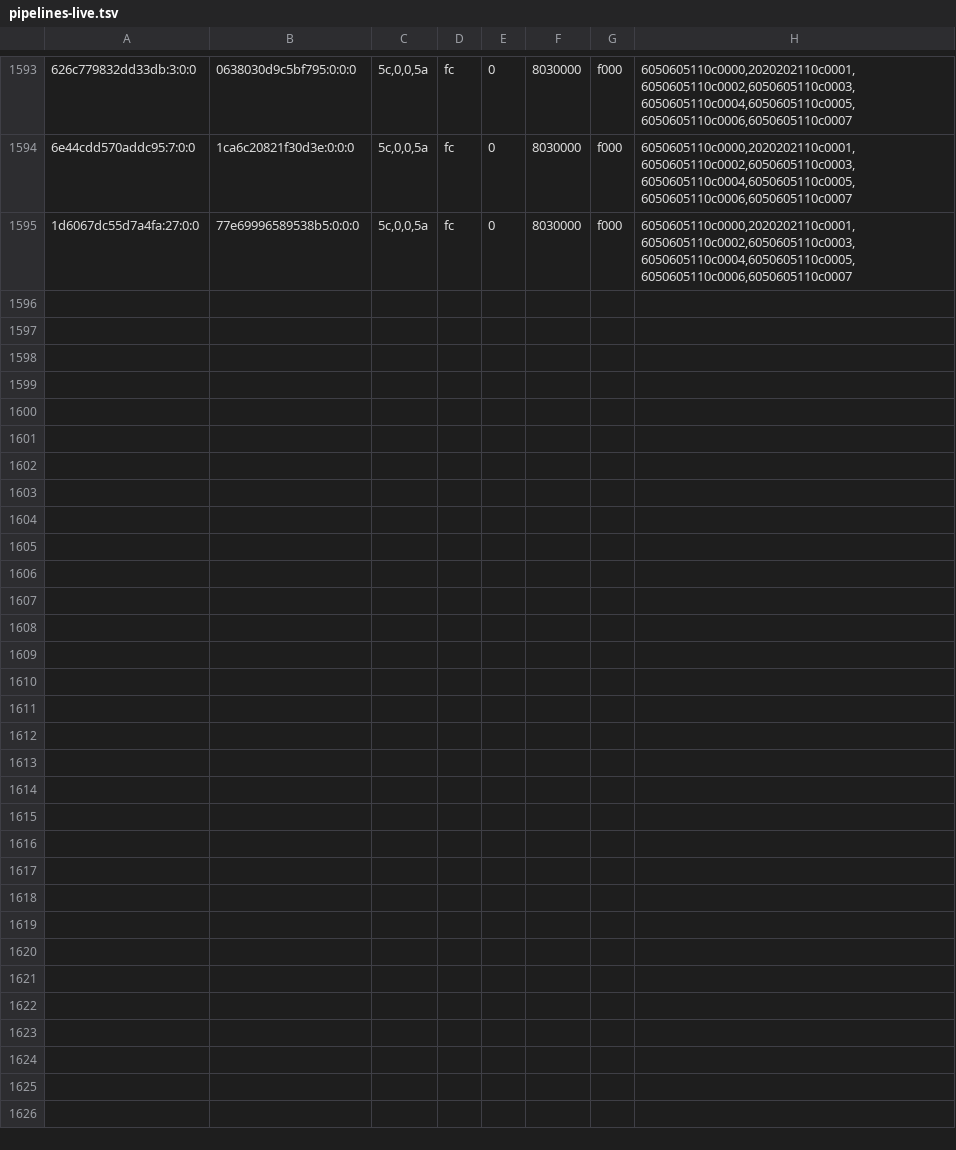
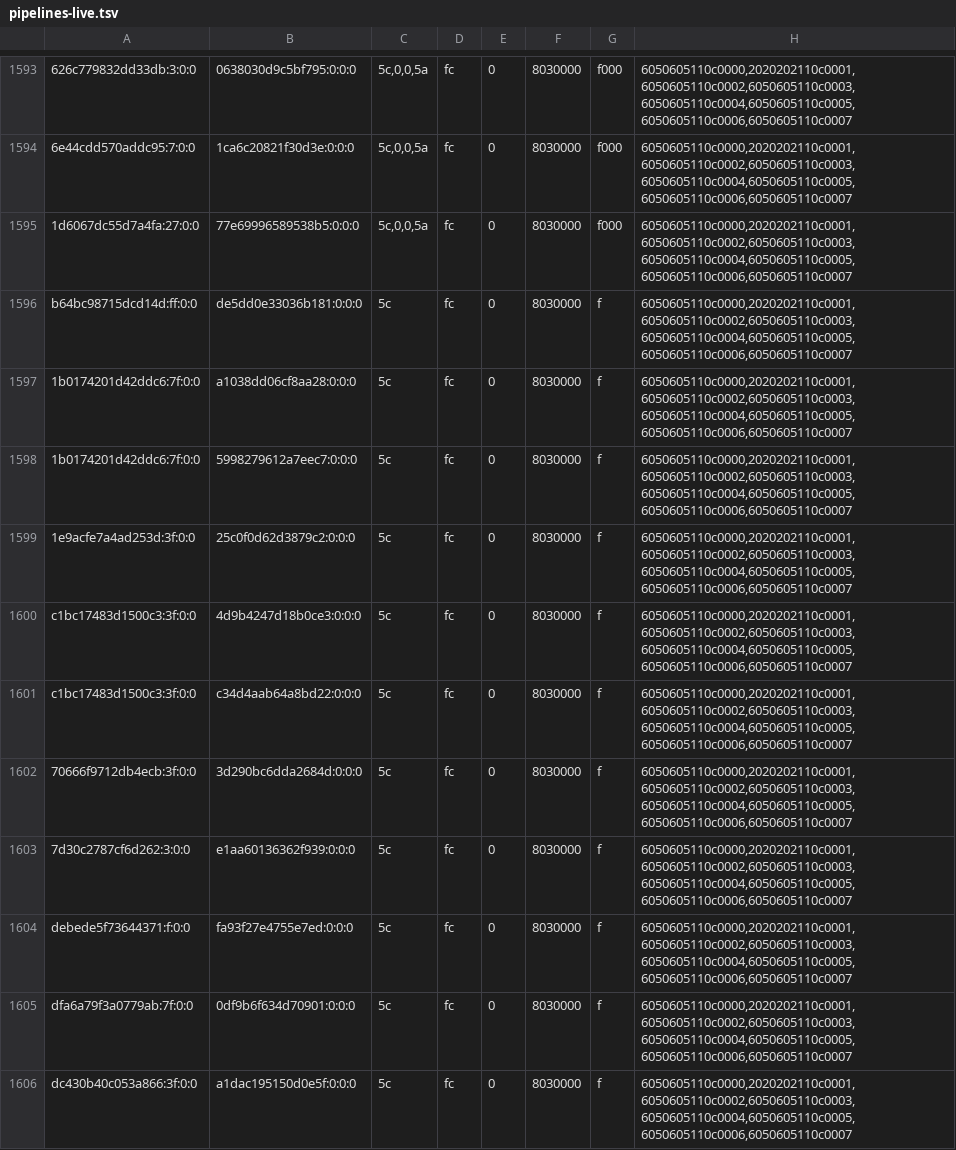
Before and after one commit to justr4mzi/mush8, a TSV file: smoke/39733031505/pipelines-live.tsv, drawn as a sheet; only a part is shown, gaps mark what is left out; the diff names each change by its address in the sheet, - before the commit and + after, or states it on an @@ line.

Commit message:
smoke logs 39733031505

```diff
--- a/smoke/39733031505/pipelines-live.tsv
+++ b/smoke/39733031505/pipelines-live.tsv
+row 1596: b64bc98715dcd14d:ff:0:0 | de5dd0e33036b181:0:0:0 | 5c | fc | 0 | 8030000 | f | 6050605110c0000,2020202110c0001,6050605110c0002,6050605110c0003,6050605110c0004,6050605110c0005,6050605110c0006,6050605110c0007
+row 1597: 1b0174201d42ddc6:7f:0:0 | a1038dd06cf8aa28:0:0:0 | 5c | fc | 0 | 8030000 | f | 6050605110c0000,2020202110c0001,6050605110c0002,6050605110c0003,6050605110c0004,6050605110c0005,6050605110c0006,6050605110c0007
+row 1598: 1b0174201d42ddc6:7f:0:0 | 5998279612a7eec7:0:0:0 | 5c | fc | 0 | 8030000 | f | 6050605110c0000,2020202110c0001,6050605110c0002,6050605110c0003,6050605110c0004,6050605110c0005,6050605110c0006,6050605110c0007
+row 1599: 1e9acfe7a4ad253d:3f:0:0 | 25c0f0d62d3879c2:0:0:0 | 5c | fc | 0 | 8030000 | f | 6050605110c0000,2020202110c0001,6050605110c0002,6050605110c0003,6050605110c0004,6050605110c0005,6050605110c0006,6050605110c0007
+row 1600: c1bc17483d1500c3:3f:0:0 | 4d9b4247d18b0ce3:0:0:0 | 5c | fc | 0 | 8030000 | f | 6050605110c0000,2020202110c0001,6050605110c0002,6050605110c0003,6050605110c0004,6050605110c0005,6050605110c0006,6050605110c0007
+row 1601: c1bc17483d1500c3:3f:0:0 | c34d4aab64a8bd22:0:0:0 | 5c | fc | 0 | 8030000 | f | 6050605110c0000,2020202110c0001,6050605110c0002,6050605110c0003,6050605110c0004,6050605110c0005,6050605110c0006,6050605110c0007
+row 1602: 70666f9712db4ecb:3f:0:0 | 3d290bc6dda2684d:0:0:0 | 5c | fc | 0 | 8030000 | f | 6050605110c0000,2020202110c0001,6050605110c0002,6050605110c0003,6050605110c0004,6050605110c0005,6050605110c0006,6050605110c0007
+row 1603: 7d30c2787cf6d262:3:0:0 | e1aa60136362f939:0:0:0 | 5c | fc | 0 | 8030000 | f | 6050605110c0000,2020202110c0001,6050605110c0002,6050605110c0003,6050605110c0004,6050605110c0005,6050605110c0006,6050605110c0007
+row 1604: debede5f73644371:f:0:0 | fa93f27e4755e7ed:0:0:0 | 5c | fc | 0 | 8030000 | f | 6050605110c0000,2020202110c0001,6050605110c0002,6050605110c0003,6050605110c0004,6050605110c0005,6050605110c0006,6050605110c0007
+row 1605: dfa6a79f3a0779ab:7f:0:0 | 0df9b6f634d70901:0:0:0 | 5c | fc | 0 | 8030000 | f | 6050605110c0000,2020202110c0001,6050605110c0002,6050605110c0003,6050605110c0004,6050605110c0005,6050605110c0006,6050605110c0007
+row 1606: dc430b40c053a866:3f:0:0 | a1dac195150d0e5f:0:0:0 | 5c | fc | 0 | 8030000 | f | 6050605110c0000,2020202110c0001,6050605110c0002,6050605110c0003,6050605110c0004,6050605110c0005,6050605110c0006,6050605110c0007
```
Also changed, not shown: 2 other files.
